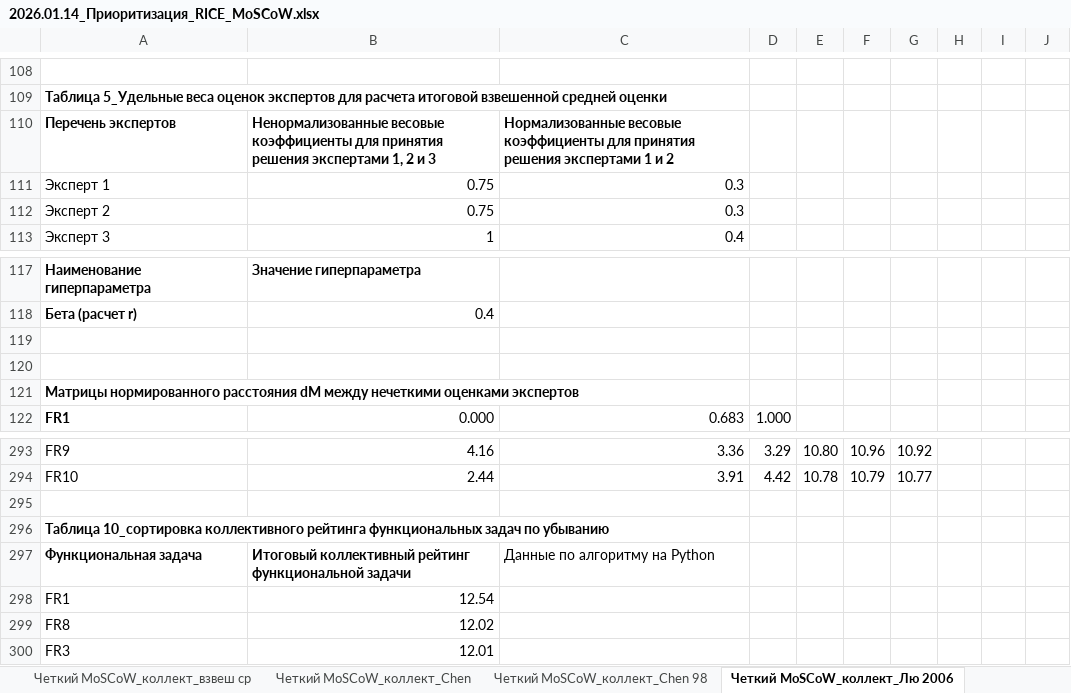
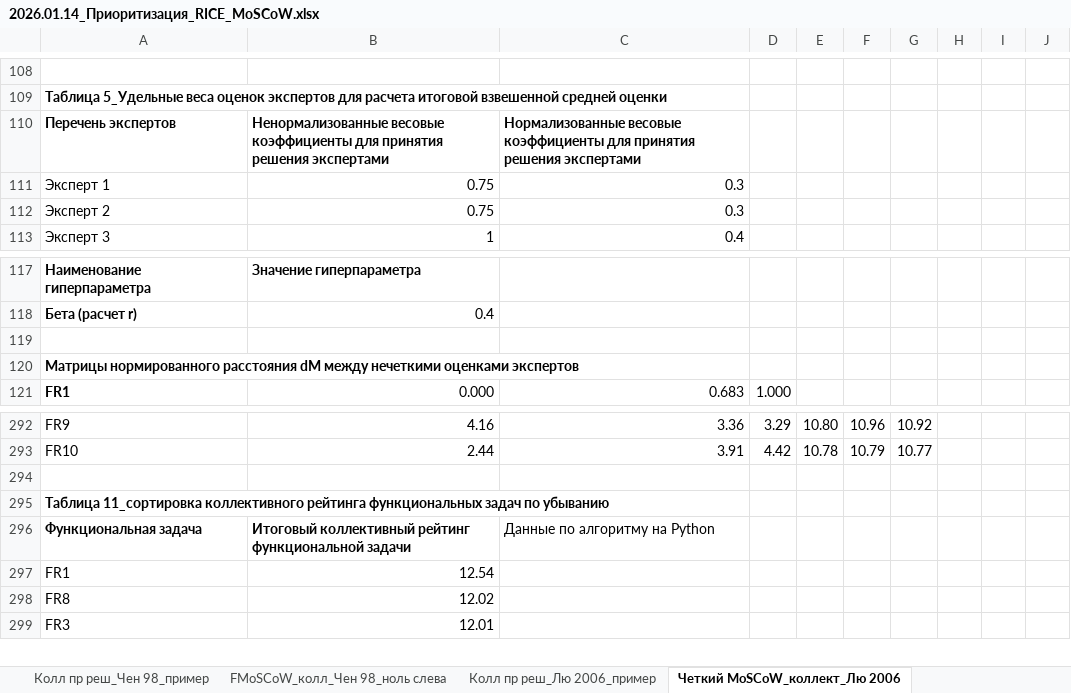
Before and after one commit to inna531/Fuzzy-Agile-Development, an Excel workbook: 2026.01.14_Приоритизация_RICE_MoSCoW.xlsx, sheet Четкий MoSCoW_коллект_Лю 2006, drawn as a sheet; only a part is shown, gaps mark what is left out; values as stored, in another font and other column widths than the file's, no borders; removed rows and columns are numbered as before the commit, all else as after; the diff names each change by its address in the sheet, - before the commit and + after, or states it on an @@ line.

```diff
--- a/2026.01.14_Приоритизация_RICE_MoSCoW.xlsx (sheet Четкий MoSCoW_коллект_Лю 2006)
+++ b/2026.01.14_Приоритизация_RICE_MoSCoW.xlsx (sheet Четкий MoSCoW_коллект_Лю 2006)
-B110: …решения экспертами 1, 2 и 3
+B110: …решения экспертами
-C110: …решения экспертами 1 и 2
+C110: …решения экспертами
-row 119: (empty)
-A295: Таблица 10_сортировка коллективного рейтинга…
+A295: Таблица 11_сортировка коллективного рейтинга…
```
Also changed, not shown: sheet FMoSCoW_колл_Лю_2006, other sheet tabs, formulas that keep their value, 3 other files.
